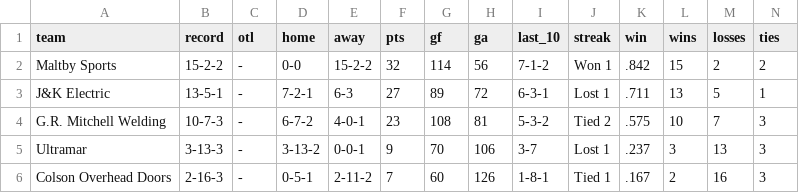
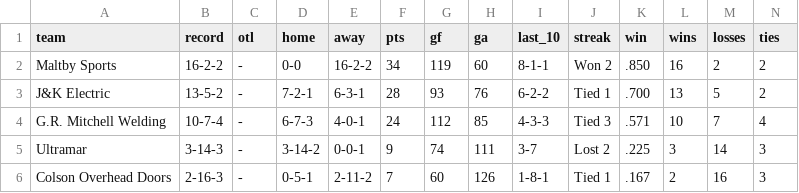
Before and after one commit to ThomasMcCrossin/aahlscraper, a CSV file: data/standings.csv, drawn as a sheet.

```diff
--- a/data/standings.csv
+++ b/data/standings.csv
@@ -1,6 +1,6 @@
 team,record,otl,home,away,pts,gf,ga,last_10,streak,win,wins,losses,ties
-Maltby Sports,15-2-2,-,0-0,15-2-2,32,114,56,7-1-2,Won 1,.842,15,2,2
-J&K Electric,13-5-1,-,7-2-1,6-3,27,89,72,6-3-1,Lost 1,.711,13,5,1
-G.R. Mitchell Welding,10-7-3,-,6-7-2,4-0-1,23,108,81,5-3-2,Tied 2,.575,10,7,3
-Ultramar,3-13-3,-,3-13-2,0-0-1,9,70,106,3-7,Lost 1,.237,3,13,3
+Maltby Sports,16-2-2,-,0-0,16-2-2,34,119,60,8-1-1,Won 2,.850,16,2,2
+J&K Electric,13-5-2,-,7-2-1,6-3-1,28,93,76,6-2-2,Tied 1,.700,13,5,2
+G.R. Mitchell Welding,10-7-4,-,6-7-3,4-0-1,24,112,85,4-3-3,Tied 3,.571,10,7,4
+Ultramar,3-14-3,-,3-14-2,0-0-1,9,74,111,3-7,Lost 2,.225,3,14,3
 Colson Overhead Doors,2-16-3,-,0-5-1,2-11-2,7,60,126,1-8-1,Tied 1,.167,2,16,3
```
Also changed, not shown: data/player_stats.csv, 8 other files.
